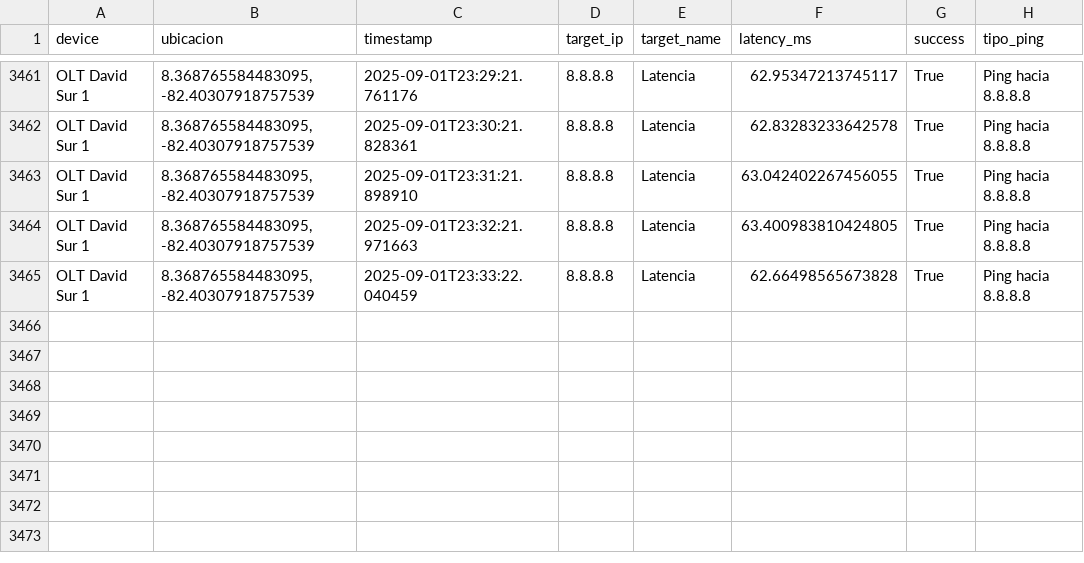
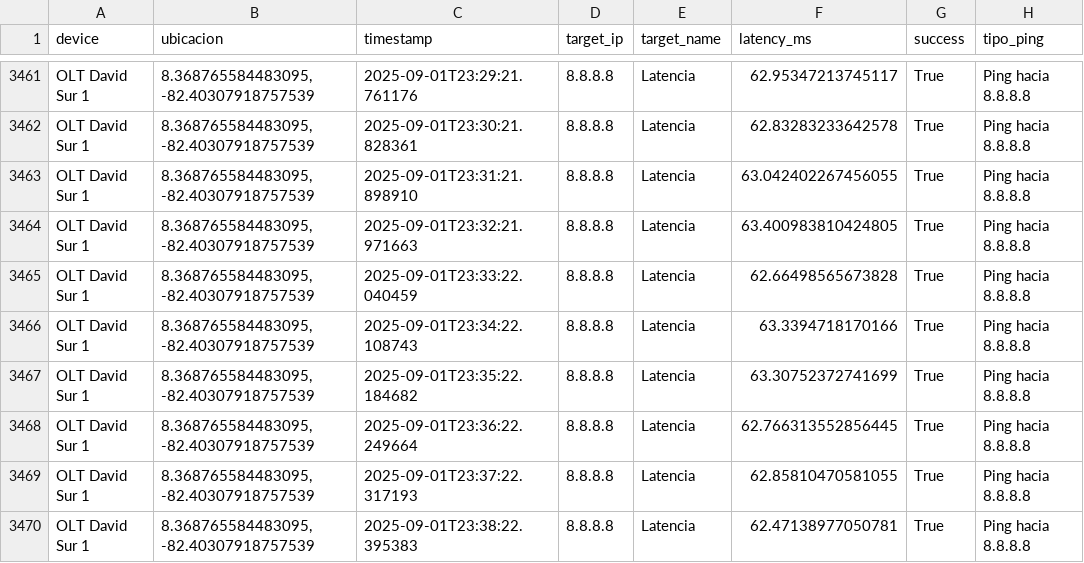
Before and after one commit to NUCsMonitoreo/Sondas-Panama, a CSV file: NUC-SONDA-RIO2/Ping Latencia_OLT David Sur 1.csv, drawn as a sheet; only a part is shown, gaps mark what is left out.

Commit message:
[NUC-SONDA-RIO2] sync 2025-09-01 23:38:51

```diff
--- a/NUC-SONDA-RIO2/Ping Latencia_OLT David Sur 1.csv
+++ b/NUC-SONDA-RIO2/Ping Latencia_OLT David Sur 1.csv
@@ -3465 +3465,6 @@ OLT David Sur 1,"8.368765584483095, -82.40307918757539",2025-09-01T23:32:21.9716
 OLT David Sur 1,"8.368765584483095, -82.40307918757539",2025-09-01T23:33:22.040459,8.8.8.8,Latencia,62.66498565673828,True,Ping hacia 8.8.8.8
+OLT David Sur 1,"8.368765584483095, -82.40307918757539",2025-09-01T23:34:22.108743,8.8.8.8,Latencia,63.3394718170166,True,Ping hacia 8.8.8.8
+OLT David Sur 1,"8.368765584483095, -82.40307918757539",2025-09-01T23:35:22.184682,8.8.8.8,Latencia,63.30752372741699,True,Ping hacia 8.8.8.8
+OLT David Sur 1,"8.368765584483095, -82.40307918757539",2025-09-01T23:36:22.249664,8.8.8.8,Latencia,62.766313552856445,True,Ping hacia 8.8.8.8
+OLT David Sur 1,"8.368765584483095, -82.40307918757539",2025-09-01T23:37:22.317193,8.8.8.8,Latencia,62.85810470581055,True,Ping hacia 8.8.8.8
+OLT David Sur 1,"8.368765584483095, -82.40307918757539",2025-09-01T23:38:22.395383,8.8.8.8,Latencia,62.47138977050781,True,Ping hacia 8.8.8.8
```
